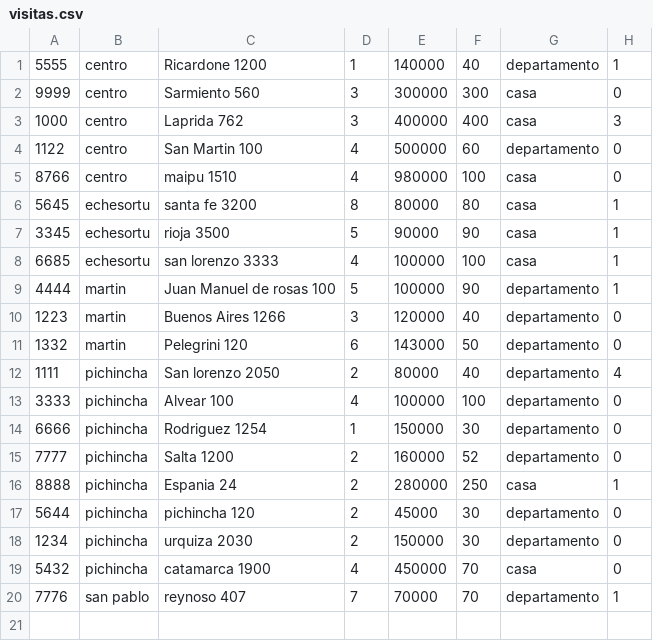
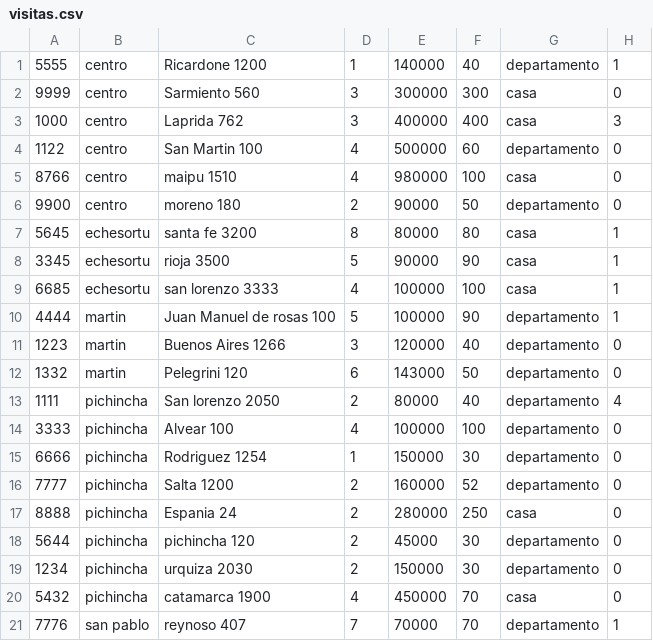
Before and after one commit to ferpaez/Sistema-para-inmobiliaria, a CSV file: visitas.csv, drawn as a sheet.

```diff
--- a/visitas.csv
+++ b/visitas.csv
@@ -5,2 +5,3 @@
 8766;centro;maipu 1510;4;980000;100;casa;0
+9900;centro;moreno 180;2;90000;50;departamento;0
 5645;echesortu;santa fe 3200;8;80000;80;casa;1
@@ -15,3 +16,3 @@
 7777;pichincha;Salta 1200;2;160000;52;departamento;0
-8888;pichincha;Espania 24;2;280000;250;casa;1
+8888;pichincha;Espania 24;2;280000;250;casa;0
 5644;pichincha;pichincha 120;2;45000;30;departamento;0
```
Also changed, not shown: agenda_mes.csv, agenda_semana.csv, 5 other files.
